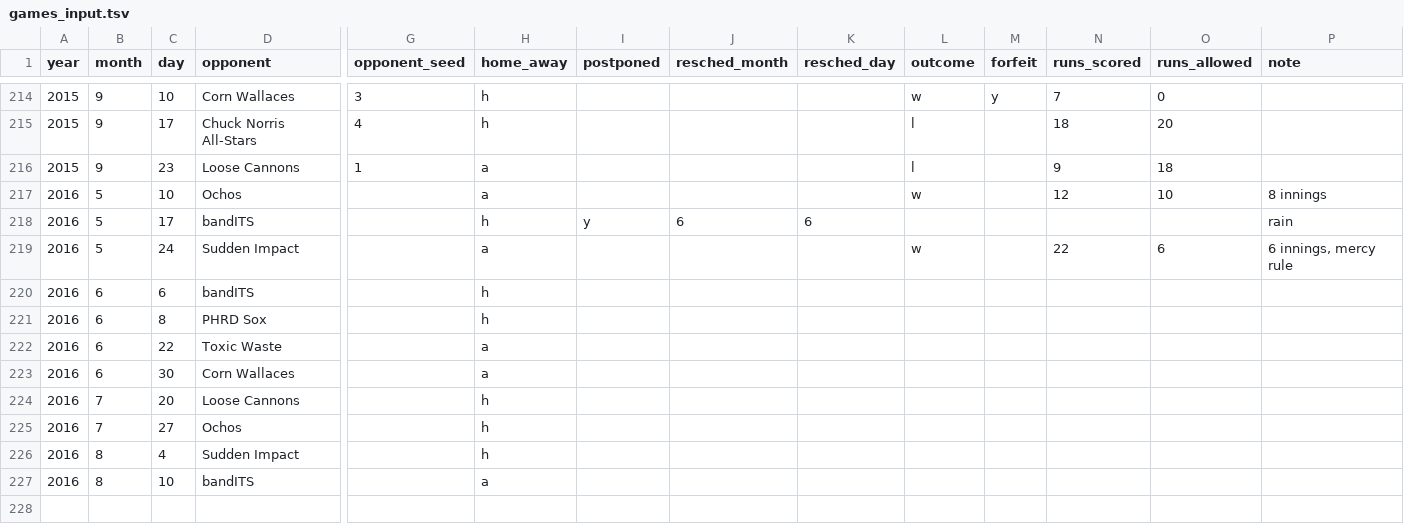
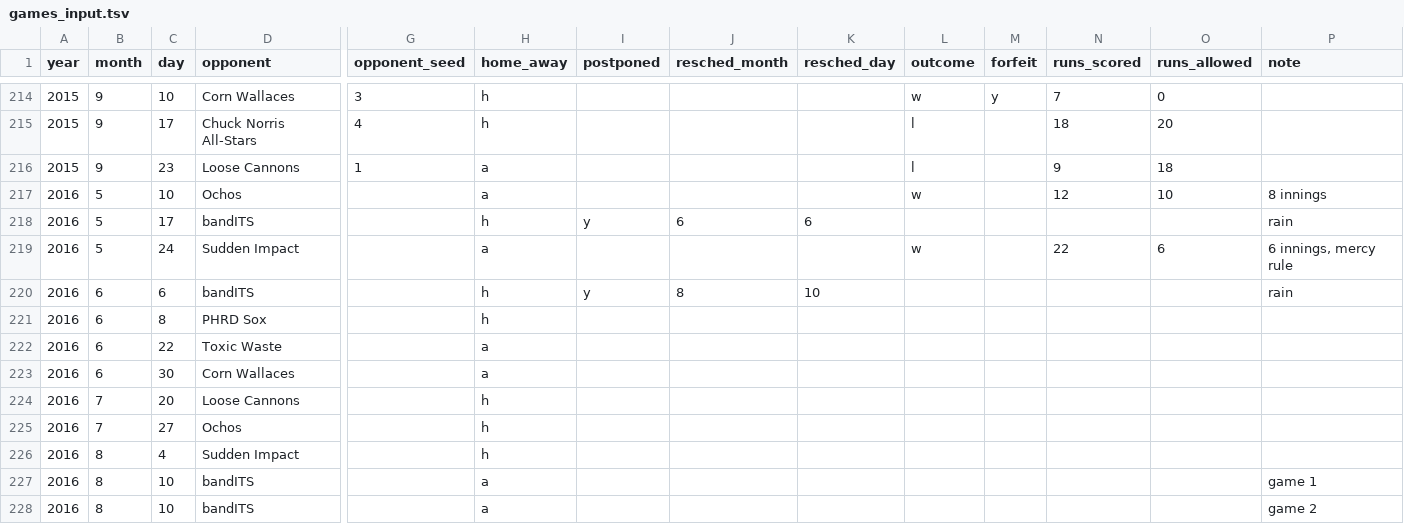
Before and after one commit to standarderrors/standarderrors.github.io, a TSV file: data/games_input.tsv, drawn as a sheet; only a part is shown, gaps mark what is left out; rows hold the shown columns only; the diff names each change by its address in the sheet, - before the commit and + after, or states it on an @@ line.

```diff
--- a/data/games_input.tsv
+++ b/data/games_input.tsv
-I220 (postponed): (empty)
+I220 (postponed): y
-J220 (resched_month): (empty)
+J220 (resched_month): 8
-K220 (resched_day): (empty)
+K220 (resched_day): 10
-P220 (note): (empty)
+P220 (note): rain
-P227 (note): (empty)
+P227 (note): game 1
+row 228: 2016 | 8 | 10 | bandITS |  | a |  |  |  |  |  |  |  | game 2
```
Also changed, not shown: data/games.tsv.
